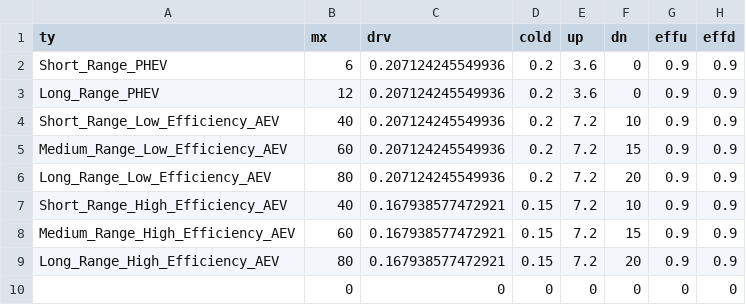
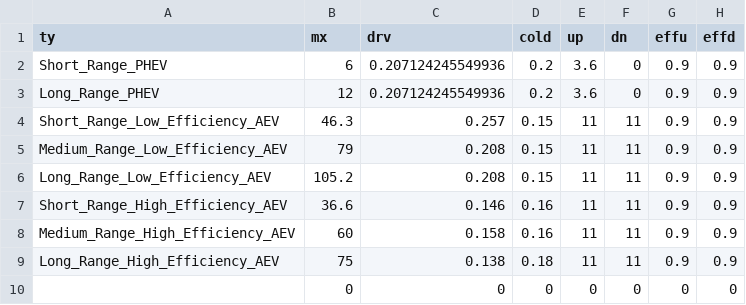
Before and after one commit to pduenas/decarb, a CSV file: in/ev.csv, drawn as a sheet.

```diff
--- a/in/ev.csv
+++ b/in/ev.csv
@@ -3,8 +3,8 @@ Short_Range_PHEV,6,0.207124245549936,0.2,3.6,0,0.9,0.9
 Long_Range_PHEV,12,0.207124245549936,0.2,3.6,0,0.9,0.9
-Short_Range_Low_Efficiency_AEV,40,0.207124245549936,0.2,7.2,10,0.9,0.9
-Medium_Range_Low_Efficiency_AEV,60,0.207124245549936,0.2,7.2,15,0.9,0.9
-Long_Range_Low_Efficiency_AEV,80,0.207124245549936,0.2,7.2,20,0.9,0.9
-Short_Range_High_Efficiency_AEV,40,0.167938577472921,0.15,7.2,10,0.9,0.9
-Medium_Range_High_Efficiency_AEV,60,0.167938577472921,0.15,7.2,15,0.9,0.9
-Long_Range_High_Efficiency_AEV,80,0.167938577472921,0.15,7.2,20,0.9,0.9
+Short_Range_Low_Efficiency_AEV,46.3,0.257,0.15,11,11,0.9,0.9
+Medium_Range_Low_Efficiency_AEV,79,0.208,0.15,11,11,0.9,0.9
+Long_Range_Low_Efficiency_AEV,105.2,0.208,0.15,11,11,0.9,0.9
+Short_Range_High_Efficiency_AEV,36.6,0.146,0.16,11,11,0.9,0.9
+Medium_Range_High_Efficiency_AEV,60,0.158,0.16,11,11,0.9,0.9
+Long_Range_High_Efficiency_AEV,75,0.138,0.18,11,11,0.9,0.9
 ,0,0,0,0,0,0,0
```
Also changed, not shown: 4 other files.
